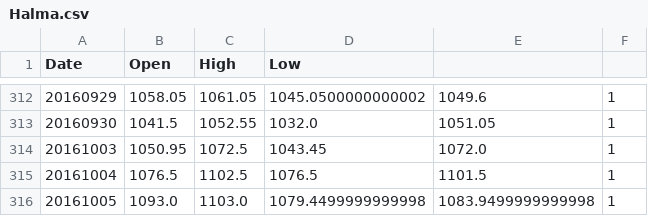
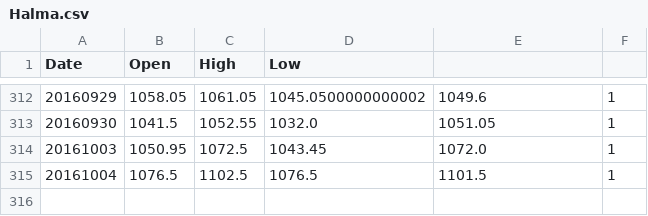
Before and after one commit to p14n/teeyaitu, a CSV file: data/Halma.csv, drawn as a sheet; only a part is shown, gaps mark what is left out.

```diff
--- a/data/Halma.csv
+++ b/data/Halma.csv
@@ -315,2 +315 @@ Date,Open,High,Low
 20161004,1076.5,1102.5,1076.5,1101.5,1,
-20161005,1093.0,1103.0,1079.4499999999998,1083.9499999999998,1,
```
Also changed, not shown: data/IdeaGen.csv, data/LegalAndGeneral.csv, 14 other files.
